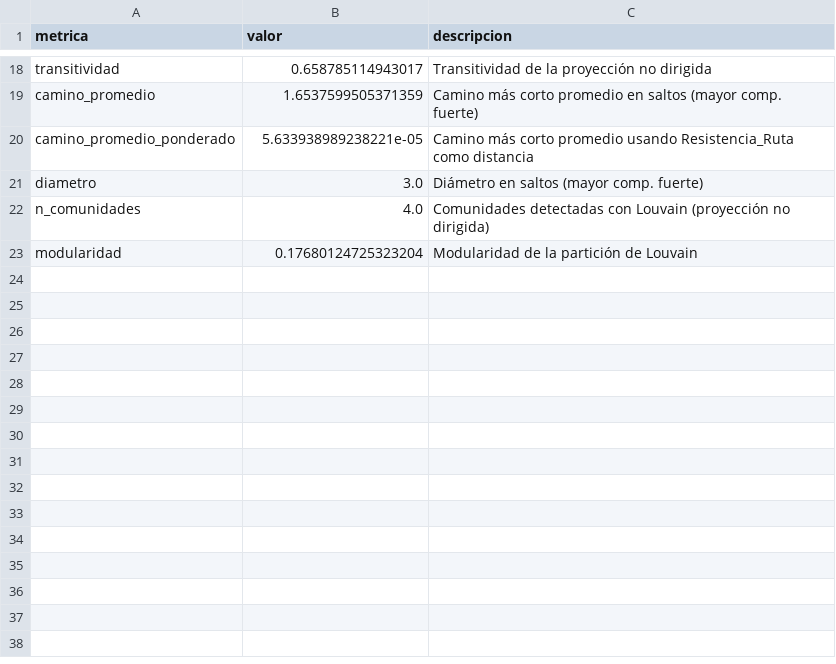
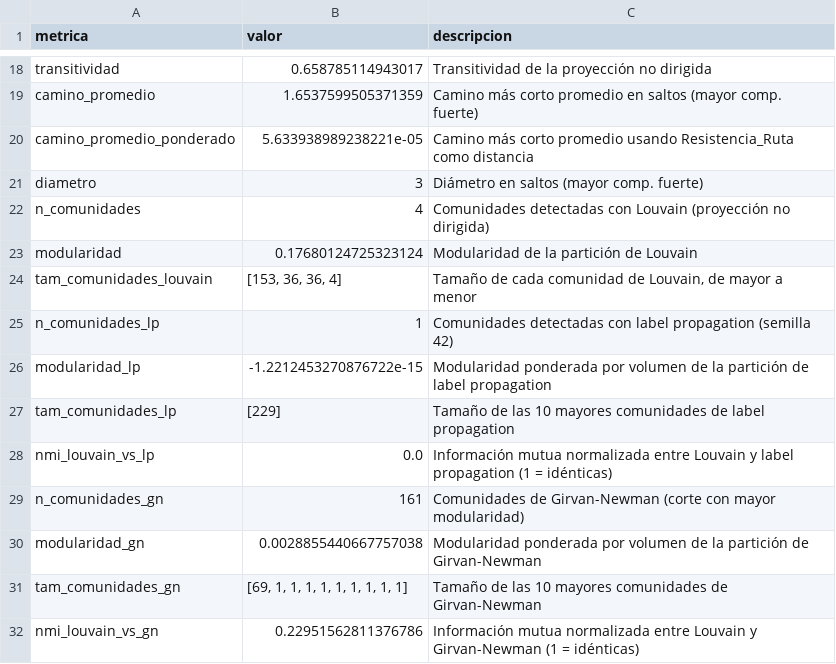
Before and after one commit to zuchus/Chemical-trade-network-analysis, a CSV file: Data_Set/medidas_globales.csv, drawn as a sheet; only a part is shown, gaps mark what is left out; the diff covers the shown part only.

Commit message:
Sexto commit: arreglo del github y se agregaron mas medidas locales y globales

```diff
--- a/Data_Set/medidas_globales.csv
+++ b/Data_Set/medidas_globales.csv
@@ -20,4 +20,13 @@ camino_promedio,1.6537599505371359,Camino más corto promedio en saltos (mayor c
 camino_promedio_ponderado,5.633938989238221e-05,Camino más corto promedio usando Resistencia_Ruta como distancia
-diametro,3.0,Diámetro en saltos (mayor comp. fuerte)
-n_comunidades,4.0,Comunidades detectadas con Louvain (proyección no dirigida)
-modularidad,0.17680124725323204,Modularidad de la partición de Louvain
+diametro,3,Diámetro en saltos (mayor comp. fuerte)
+n_comunidades,4,Comunidades detectadas con Louvain (proyección no dirigida)
+modularidad,0.17680124725323124,Modularidad de la partición de Louvain
+tam_comunidades_louvain,"[153, 36, 36, 4]","Tamaño de cada comunidad de Louvain, de mayor a menor"
+n_comunidades_lp,1,Comunidades detectadas con label propagation (semilla 42)
+modularidad_lp,-1.2212453270876722e-15,Modularidad ponderada por volumen de la partición de label propagation
+tam_comunidades_lp,[229],Tamaño de las 10 mayores comunidades de label propagation
+nmi_louvain_vs_lp,0.0,Información mutua normalizada entre Louvain y label propagation (1 = idénticas)
+n_comunidades_gn,161,Comunidades de Girvan-Newman (corte con mayor modularidad)
+modularidad_gn,0.0028855440667757038,Modularidad ponderada por volumen de la partición de Girvan-Newman
+tam_comunidades_gn,"[69, 1, 1, 1, 1, 1, 1, 1, 1, 1]",Tamaño de las 10 mayores comunidades de Girvan-Newman
+nmi_louvain_vs_gn,0.22951562811376786,Información mutua normalizada entre Louvain y Girvan-Newman (1 = idénticas)
```
Also changed, not shown: 7 edited cells elsewhere in this file, 18 other files.
